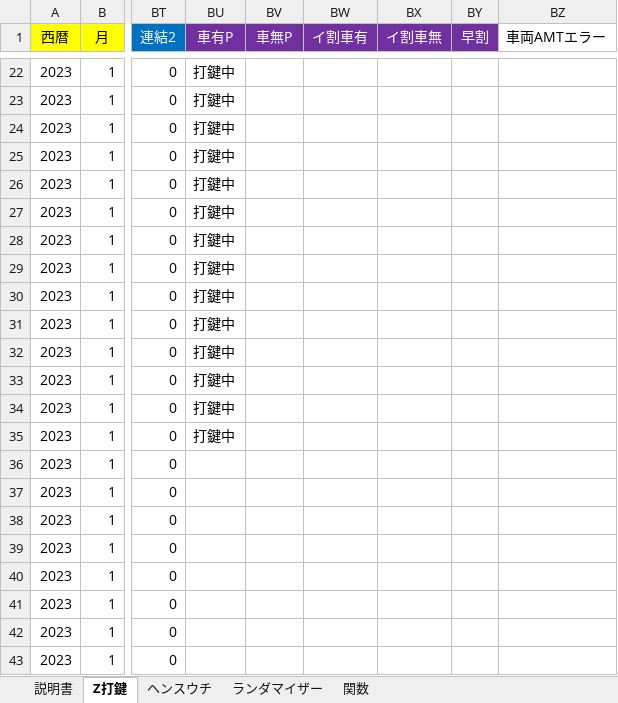
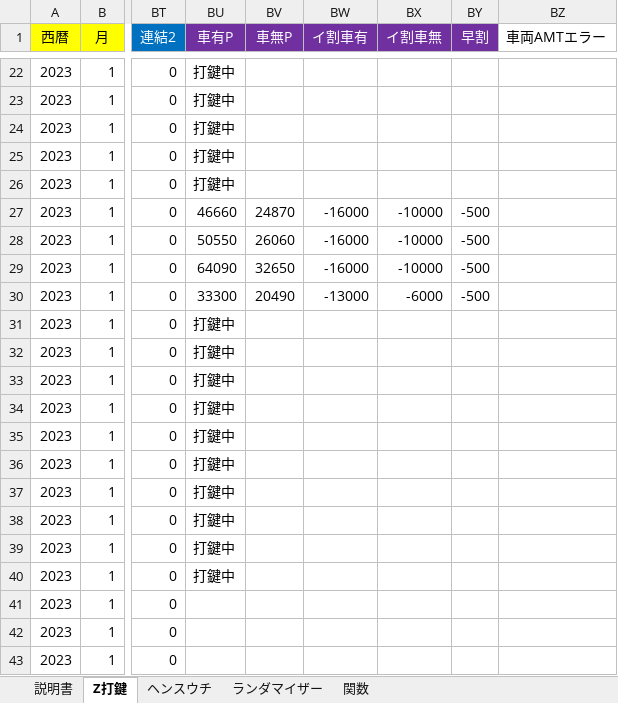
Before and after one commit to s-shohin/Z, an Excel workbook: test.xlsm, sheet Z打鍵, drawn as a sheet; only a part is shown, gaps mark what is left out; values as stored, in another font and other column widths than the file's, no borders; the diff names each change by its address in the sheet, - before the commit and + after, or states it on an @@ line.

Commit message:
hoge

```diff
--- a/test.xlsm (sheet Z打鍵)
+++ b/test.xlsm (sheet Z打鍵)
-BU27 (車有P): 打鍵中
+BU27 (車有P): 46660
-BV27 (車無P): (empty)
+BV27 (車無P): 24870
-BW27:BW29 (イ割車有): (empty)
+BW27:BW29 (イ割車有): -16000
-BX27:BX29 (イ割車無): (empty)
+BX27:BX29 (イ割車無): -10000
-BY27:BY30 (早割): (empty)
+BY27:BY30 (早割): -500
-BU28 (車有P): 打鍵中
+BU28 (車有P): 50550
-BV28 (車無P): (empty)
+BV28 (車無P): 26060
-BU29 (車有P): 打鍵中
+BU29 (車有P): 64090
-BV29 (車無P): (empty)
+BV29 (車無P): 32650
-BU30 (車有P): 打鍵中
+BU30 (車有P): 33300
-BV30 (車無P): (empty)
+BV30 (車無P): 20490
-BW30 (イ割車有): (empty)
+BW30 (イ割車有): -13000
-BX30 (イ割車無): (empty)
+BX30 (イ割車無): -6000
-BU36:BU40 (車有P): (empty)
+BU36:BU40 (車有P): 打鍵中
```
